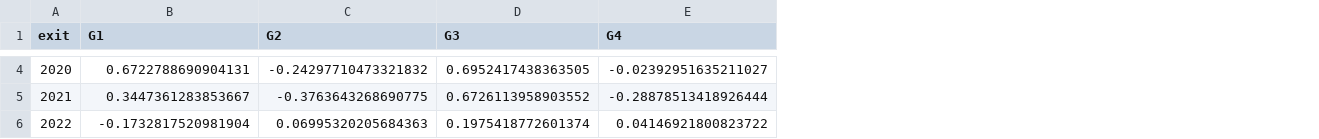
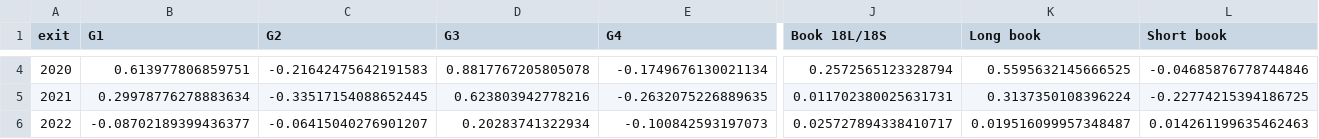
Before and after one commit to marcinzieba4-bot/IVSkew_Strategy-Full, a CSV file: output/yearly_returns.csv, drawn as a sheet; only a part is shown, gaps mark what is left out; the diff covers the shown part only; the diff names each change by its address in the sheet, - before the commit and + after, or states it on an @@ line.

```diff
--- a/output/yearly_returns.csv
+++ b/output/yearly_returns.csv
+column J (Book 18L/18S), rows 4-6: 0.2572565123328794 | 0.011702380025631731 | 0.025727894338410717
+column K (Long book), rows 4-6: 0.5595632145666525 | 0.3137350108396224 | 0.019516099957348487
+column L (Short book), rows 4-6: -0.04685876778744846 | -0.22774215394186725 | 0.014261199635462463
-B4 (G1): 0.6722788690904131
+B4 (G1): 0.613977806859751
-C4 (G2): -0.24297710473321832
+C4 (G2): -0.21642475642191583
-D4 (G3): 0.6952417438363505
+D4 (G3): 0.8817767205805078
-E4 (G4): -0.02392951635211027
+E4 (G4): -0.1749676130021134
-B5 (G1): 0.3447361283853667
+B5 (G1): 0.29978776278883634
-C5 (G2): -0.3763643268690775
+C5 (G2): -0.33517154088652445
-D5 (G3): 0.6726113958903552
+D5 (G3): 0.623803942778216
-E5 (G4): -0.28878513418926444
+E5 (G4): -0.2632075226889635
-B6 (G1): -0.1732817520981904
+B6 (G1): -0.08702189399436377
-C6 (G2): 0.06995320205684363
+C6 (G2): -0.06415040276901207
-D6 (G3): 0.1975418772601374
+D6 (G3): 0.20283741322934
-E6 (G4): 0.04146921800823722
+E6 (G4): -0.100842593197073
```
Also changed, not shown: 77 edited cells elsewhere in this file, output/control_dip_by_skew.csv, output/current_basket.csv, 12 other files.
